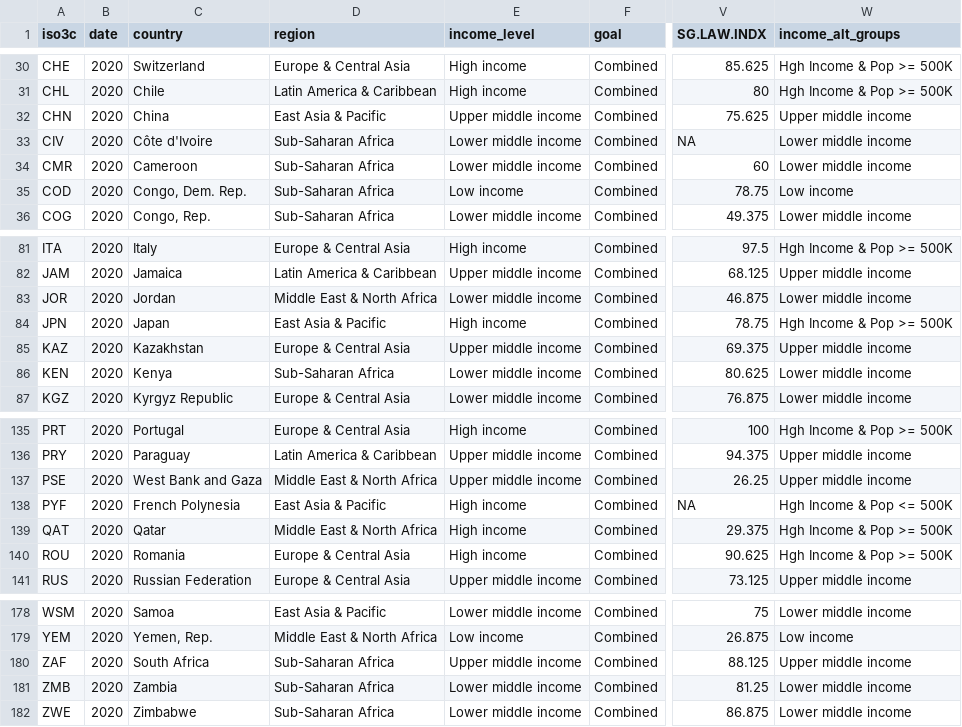
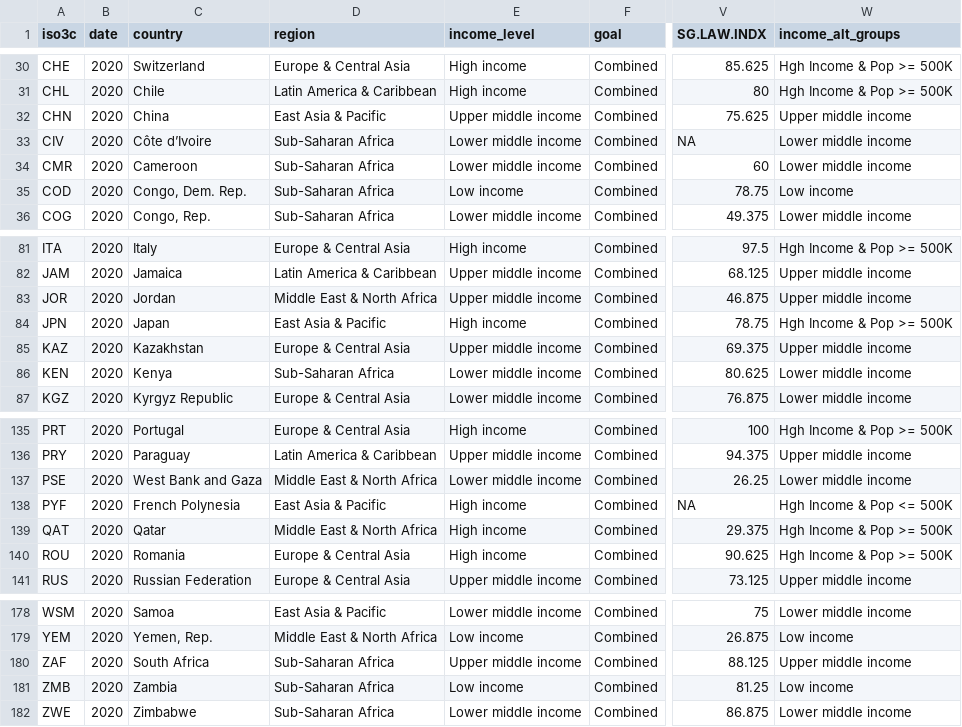
Before and after one commit to stacybri/Missing-SDG-Gender-Indicators, a CSV file: 03_output_data/SPI_Gender_availability_inc_reg_pop.csv, drawn as a sheet; only a part is shown, gaps mark what is left out; the diff covers the shown part only; the diff names each change by its address in the sheet, - before the commit and + after, or states it on an @@ line.

```diff
--- a/03_output_data/SPI_Gender_availability_inc_reg_pop.csv
+++ b/03_output_data/SPI_Gender_availability_inc_reg_pop.csv
-C33 (country): Côte d'Ivoire
+C33 (country): Côte d’Ivoire
-E83 (income_level): Lower middle income
+E83 (income_level): Upper middle income
-W83 (income_alt_groups): Lower middle income
+W83 (income_alt_groups): Upper middle income
-E137 (income_level): Upper middle income
+E137 (income_level): Lower middle income
-W137 (income_alt_groups): Upper middle income
+W137 (income_alt_groups): Lower middle income
-E181 (income_level): Lower middle income
+E181 (income_level): Low income
-W181 (income_alt_groups): Lower middle income
+W181 (income_alt_groups): Low income
```
Also changed, not shown: 18 edited cells elsewhere in this file, 03_output_data/SPI_Gender_SDG_data.csv, 7 other files.
